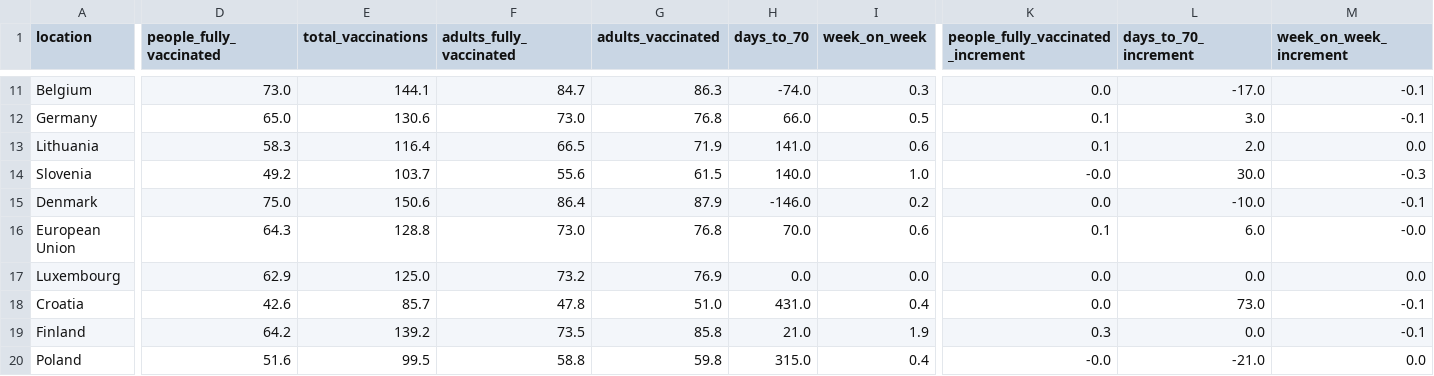
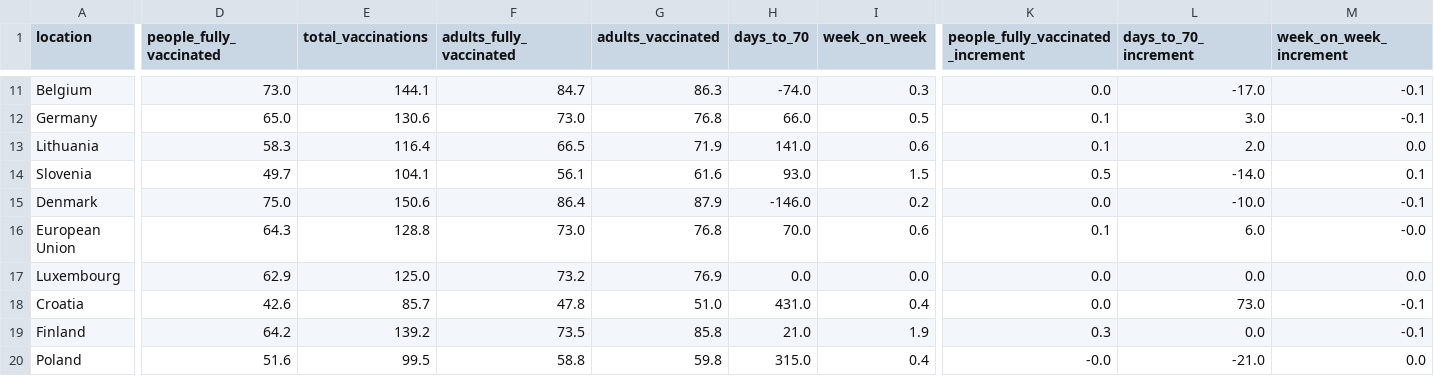
Before and after one commit to blasf1/covid_vaccine_progress_bot, a CSV file: latest.csv, drawn as a sheet; only a part is shown, gaps mark what is left out; the diff covers the shown part only; the diff names each change by its address in the sheet, - before the commit and + after, or states it on an @@ line.

Commit message:
[BOT] Update data and sources for website

```diff
--- a/latest.csv
+++ b/latest.csv
-D14 (people_fully_vaccinated): 49.2
+D14 (people_fully_vaccinated): 49.7
-E14 (total_vaccinations): 103.7
+E14 (total_vaccinations): 104.1
-F14 (adults_fully_vaccinated): 55.6
+F14 (adults_fully_vaccinated): 56.1
-G14 (adults_vaccinated): 61.5
+G14 (adults_vaccinated): 61.6
-H14 (days_to_70): 140.0
+H14 (days_to_70): 93.0
-I14 (week_on_week): 1.0
+I14 (week_on_week): 1.5
-K14: -0.0
+K14: 0.5
-L14 (days_to_70_increment): 30.0
+L14 (days_to_70_increment): -14.0
-M14 (week_on_week_increment): -0.3
+M14 (week_on_week_increment): 0.1
```
Also changed, not shown: 2 edited cells elsewhere in this file, output/EuropeanUnion.csv, 2 other files.
